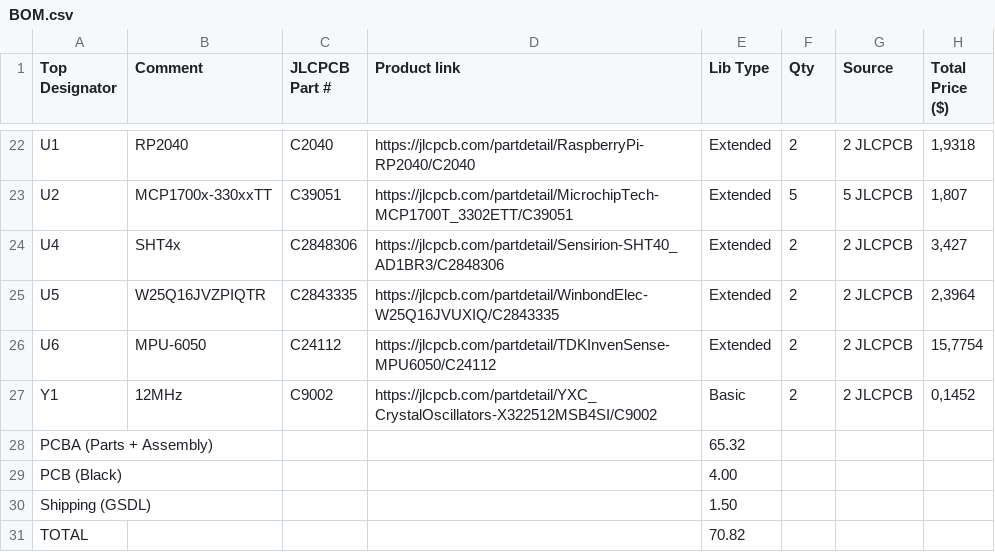
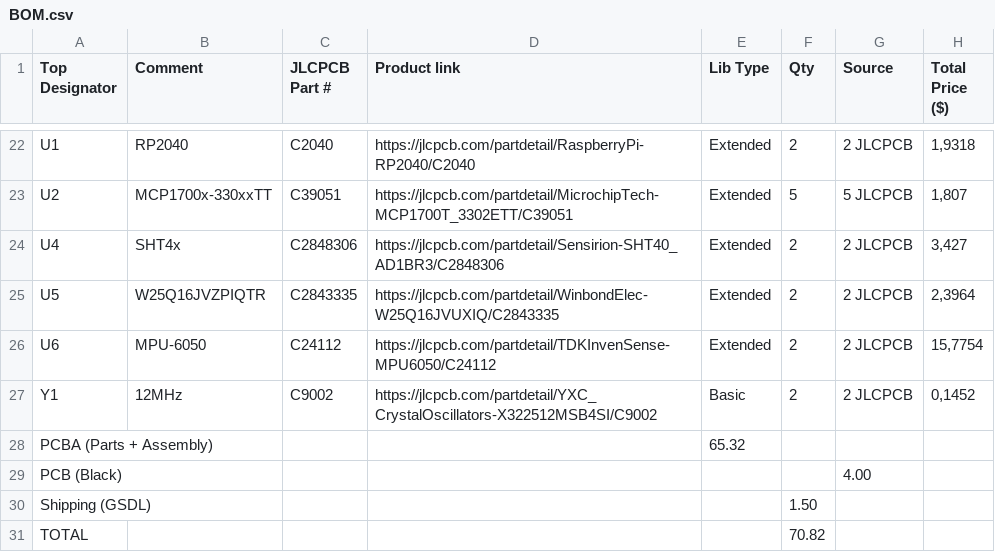
Before and after one commit to mavory/PicoFlip-X, a CSV file: BOM.csv, drawn as a sheet; only a part is shown, gaps mark what is left out.

```diff
--- a/BOM.csv
+++ b/BOM.csv
@@ -28,4 +28,4 @@ Y1,12MHz,C9002,https://jlcpcb.com/partdetail/YXC_CrystalOscillators-X322512MSB4S
 "PCBA (Parts + Assembly)",,,,65.32
-"PCB (Black)",,,,4.00
-"Shipping (GSDL)",,,,1.50
-"TOTAL",,,,70.82
+"PCB (Black)",,,,,,4.00
+"Shipping (GSDL)",,,,,1.50
+"TOTAL",,,,,70.82
```
